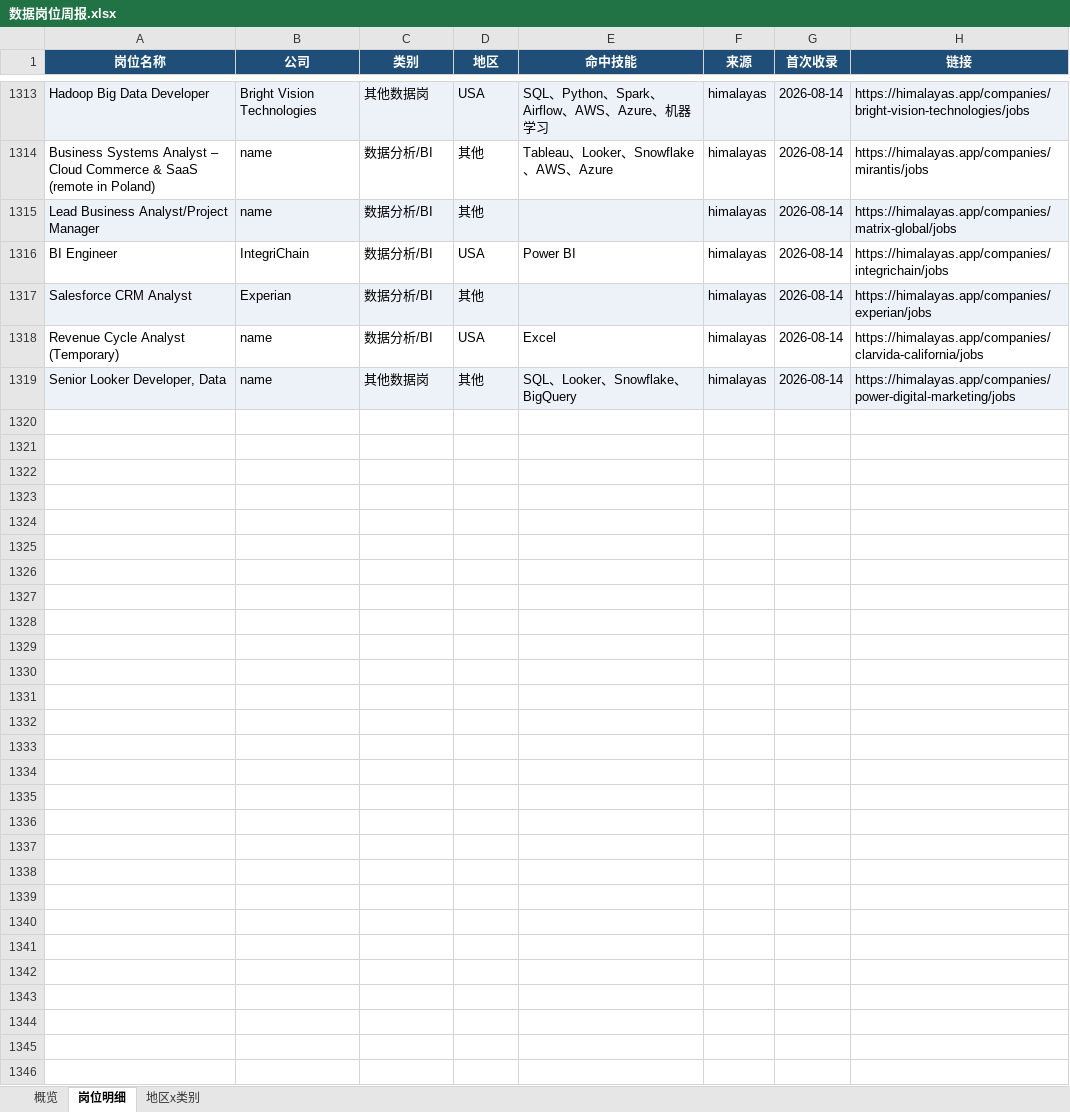
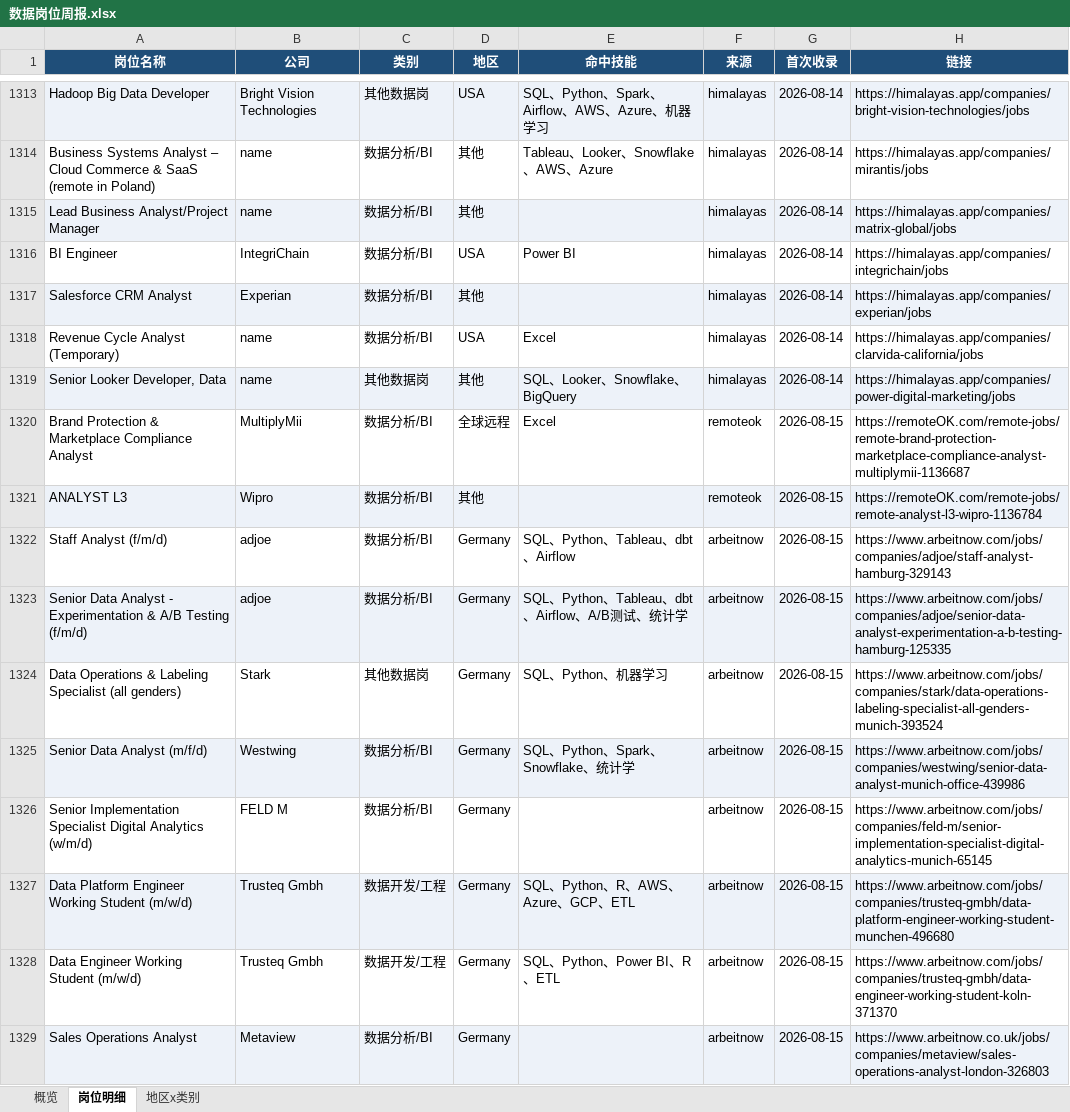
Before and after one commit to EGG-ZERO/da-job-radar, an Excel workbook: reports/数据岗位周报.xlsx, sheet 岗位明细, drawn as a sheet; only a part is shown, gaps mark what is left out; values as stored, in another font and other column widths than the file's, no borders; the diff covers the shown part only; the diff names each change by its address in the sheet, - before the commit and + after, or states it on an @@ line.

```diff
--- a/reports/数据岗位周报.xlsx (sheet 岗位明细)
+++ b/reports/数据岗位周报.xlsx (sheet 岗位明细)
+row 1320: Brand Protection & Marketplace Compliance Analyst | MultiplyMii | 数据分析/BI | 全球远程 | Excel | remoteok | 2026-08-15 | https://remoteOK.com/remote-jobs/remote-brand-protection-marketplace-compliance-analyst-multiplymii-1136687
+row 1321: ANALYST L3 | Wipro | 数据分析/BI | 其他 |  | remoteok | 2026-08-15 | https://remoteOK.com/remote-jobs/remote-analyst-l3-wipro-1136784
+row 1322: Staff Analyst (f/m/d) | adjoe | 数据分析/BI | Germany | SQL、Python、Tableau、dbt、Airflow | arbeitnow | 2026-08-15 | https://www.arbeitnow.com/jobs/companies/adjoe/staff-analyst-hamburg-329143
+row 1323: Senior Data Analyst - Experimentation & A/B Testing (f/m/d) | adjoe | 数据分析/BI | Germany | SQL、Python、Tableau、dbt、Airflow、A/B测试、统计学 | arbeitnow | 2026-08-15 | https://www.arbeitnow.com/jobs/companies/adjoe/senior-data-analyst-experimentation-a-b-testing-hamburg-125335
+row 1324: Data Operations & Labeling Specialist (all genders) | Stark | 其他数据岗 | Germany | SQL、Python、机器学习 | arbeitnow | 2026-08-15 | https://www.arbeitnow.com/jobs/companies/stark/data-operations-labeling-specialist-all-genders-munich-393524
+row 1325: Senior Data Analyst (m/f/d) | Westwing | 数据分析/BI | Germany | SQL、Python、Spark、Snowflake、统计学 | arbeitnow | 2026-08-15 | https://www.arbeitnow.com/jobs/companies/westwing/senior-data-analyst-munich-office-439986
+row 1326: Senior Implementation Specialist Digital Analytics (w/m/d) | FELD M | 数据分析/BI | Germany |  | arbeitnow | 2026-08-15 | https://www.arbeitnow.com/jobs/companies/feld-m/senior-implementation-specialist-digital-analytics-munich-65145
+row 1327: Data Platform Engineer Working Student (m/w/d) | Trusteq Gmbh | 数据开发/工程 | Germany | SQL、Python、R、AWS、Azure、GCP、ETL | arbeitnow | 2026-08-15 | https://www.arbeitnow.com/jobs/companies/trusteq-gmbh/data-platform-engineer-working-student-munchen-496680
+row 1328: Data Engineer Working Student (m/w/d) | Trusteq Gmbh | 数据开发/工程 | Germany | SQL、Python、Power BI、R、ETL | arbeitnow | 2026-08-15 | https://www.arbeitnow.com/jobs/companies/trusteq-gmbh/data-engineer-working-student-koln-371370
+row 1329: Sales Operations Analyst | Metaview | 数据分析/BI | Germany |  | arbeitnow | 2026-08-15 | https://www.arbeitnow.co.uk/jobs/companies/metaview/sales-operations-analyst-london-326803
```
Also changed, not shown: 20 added rows elsewhere in this sheet, sheet 概览, sheet 地区x类别, 5 other files.
